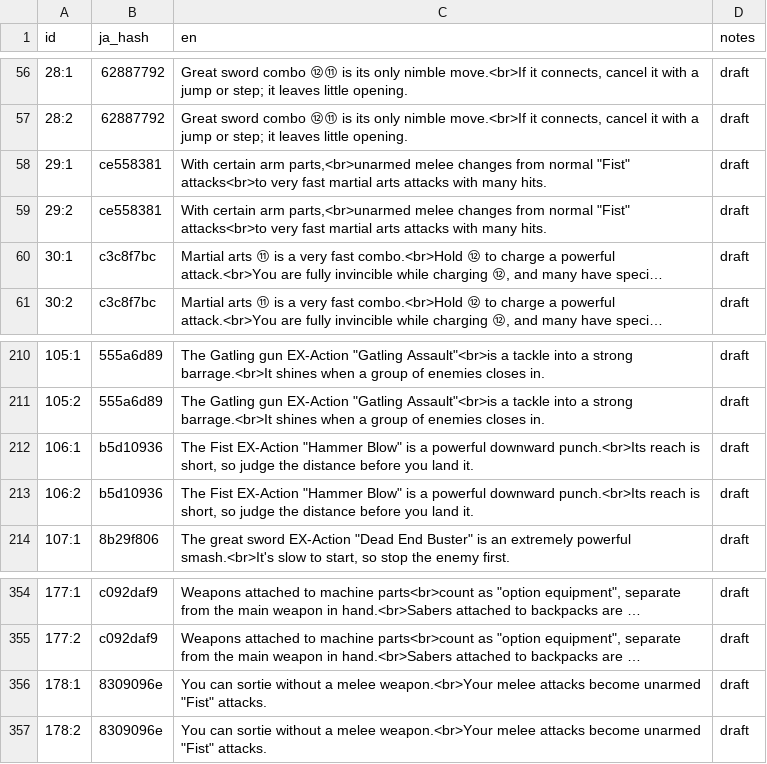
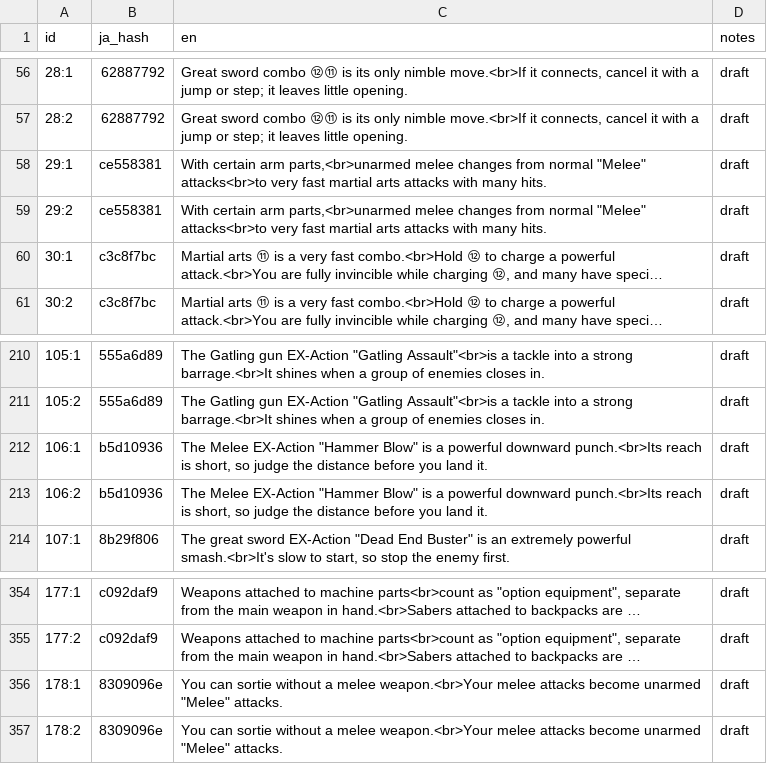
Before and after one commit to irxd/gundam-breaker-vita-en, a CSV file: text/000_load_text.csv, drawn as a sheet; only a part is shown, gaps mark what is left out; long unchanged cells end in …; the diff names each change by its address in the sheet, - before the commit and + after, or states it on an @@ line.

```diff
--- a/text/000_load_text.csv
+++ b/text/000_load_text.csv
-C58:C59 (en): …from normal "Fist" attacks<br>to very…
+C58:C59 (en): …from normal "Melee" attacks<br>to very…
-C212:C213 (en): The Fist EX-Action "Hammer…
+C212:C213 (en): The Melee EX-Action "Hammer…
-C356:C357 (en): …become unarmed "Fist" attacks.
+C356:C357 (en): …become unarmed "Melee" attacks.
```
Also changed, not shown: notes/terms.csv, text/000_chip_detail.csv, 3 other files.
